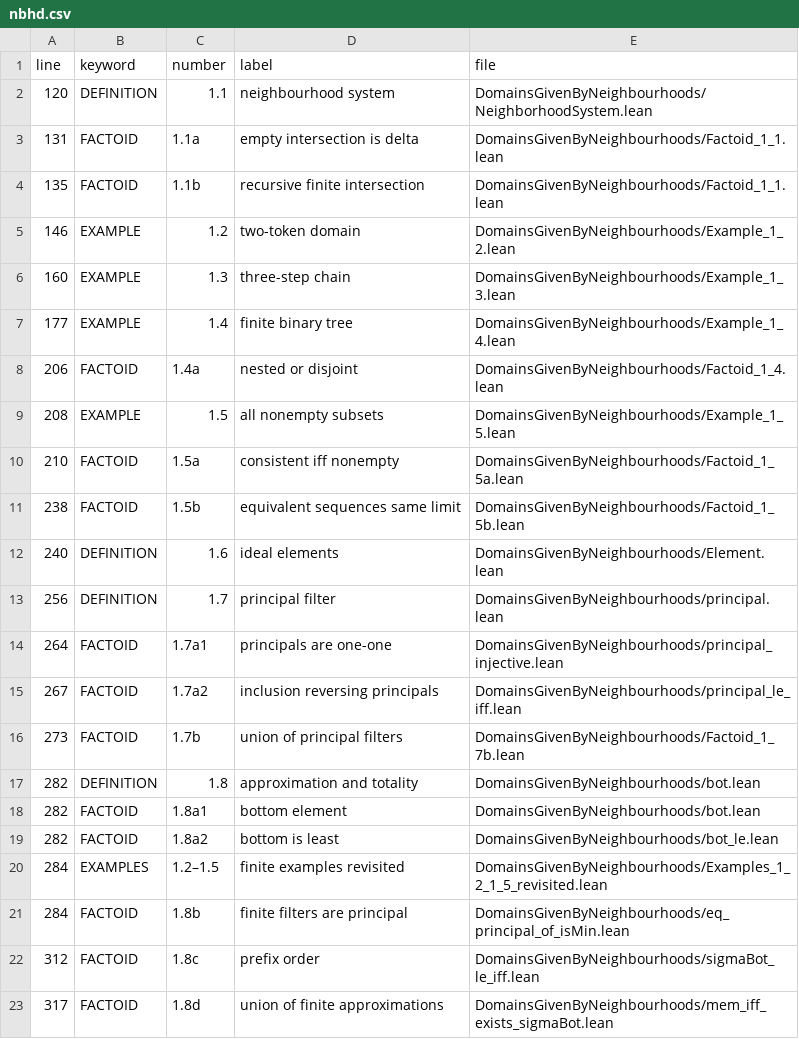
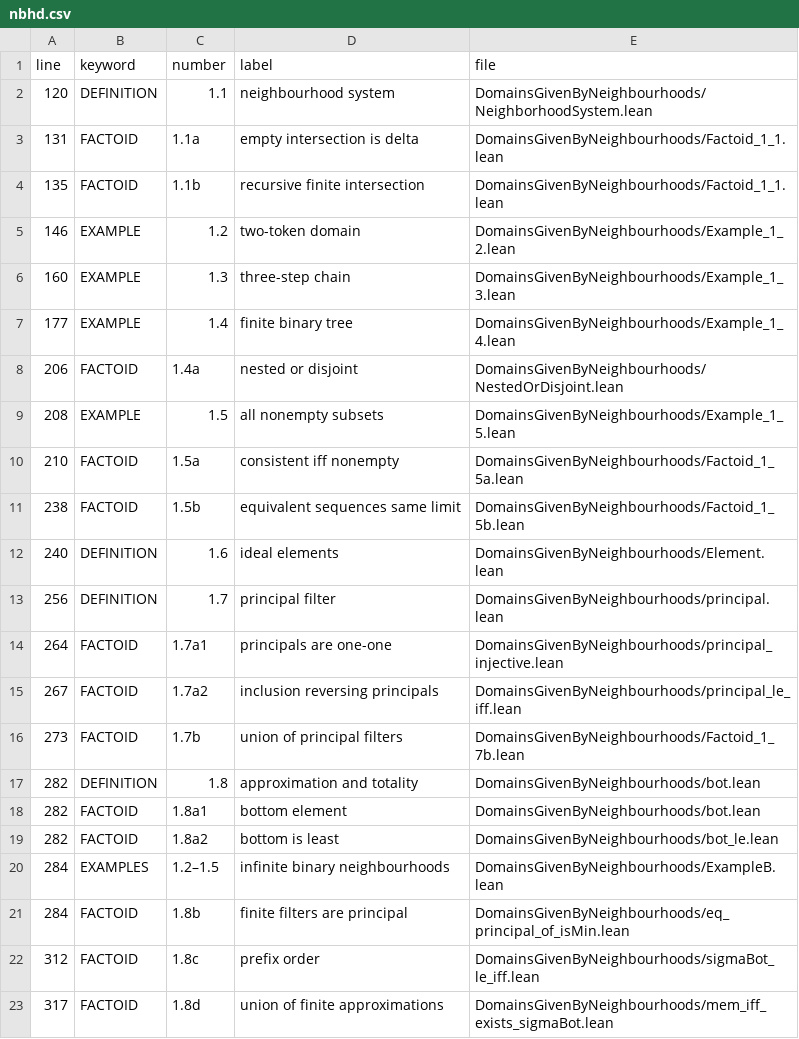
Before and after one commit to catskillsresearch/DomainTheory, a CSV file: nbhd.csv, drawn as a sheet; only a part is shown.

```diff
--- a/nbhd.csv
+++ b/nbhd.csv
@@ -7,3 +7,3 @@ line,keyword,number,label,file
 177,EXAMPLE,1.4,finite binary tree,DomainsGivenByNeighbourhoods/Example_1_4.lean
-206,FACTOID,1.4a,nested or disjoint,DomainsGivenByNeighbourhoods/Factoid_1_4.lean
+206,FACTOID,1.4a,nested or disjoint,DomainsGivenByNeighbourhoods/NestedOrDisjoint.lean
 208,EXAMPLE,1.5,all nonempty subsets,DomainsGivenByNeighbourhoods/Example_1_5.lean
@@ -19,3 +19,3 @@ line,keyword,number,label,file
 282,FACTOID,1.8a2,bottom is least,DomainsGivenByNeighbourhoods/bot_le.lean
-284,EXAMPLES,1.2–1.5,finite examples revisited,DomainsGivenByNeighbourhoods/Examples_1_2_1_5_revisited.lean
+284,EXAMPLES,1.2–1.5,infinite binary neighbourhoods,DomainsGivenByNeighbourhoods/ExampleB.lean
 284,FACTOID,1.8b,finite filters are principal,DomainsGivenByNeighbourhoods/eq_principal_of_isMin.lean
```
Also changed, not shown: 35 other files.
